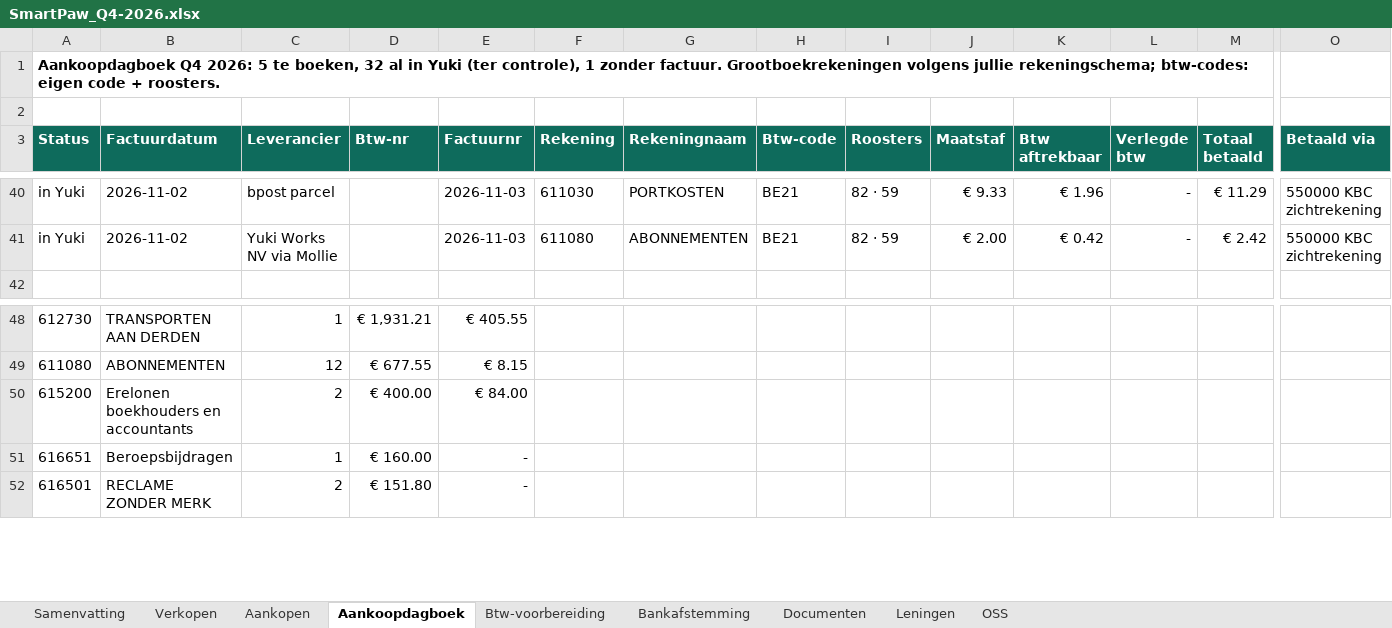
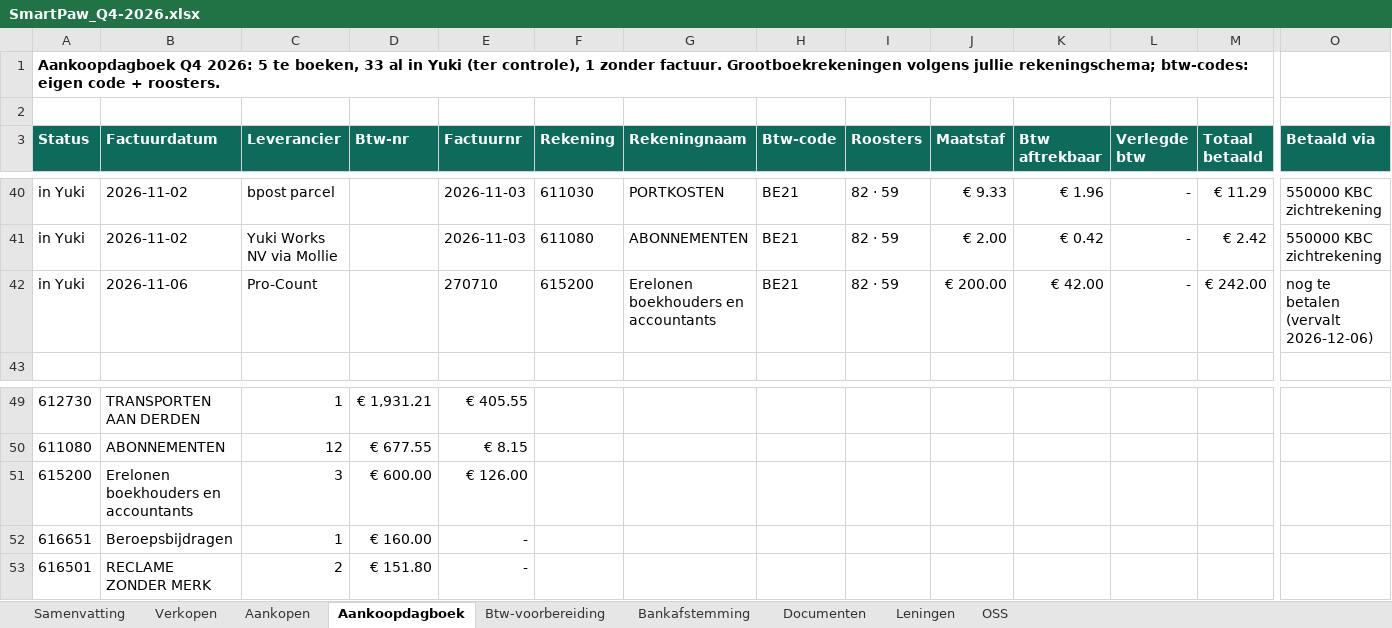
Before and after one commit to henristeyaert4-source/smartpaw-bank, an Excel workbook: boekhouding/rapporten/SmartPaw_Q4-2026.xlsx, sheet Aankoopdagboek, drawn as a sheet; only a part is shown, gaps mark what is left out; values as stored, in another font and other column widths than the file's, no borders; addresses are those after the commit; rows hold the shown columns only; the diff names each change by its address in the sheet, - before the commit and + after, or states it on an @@ line.

```diff
--- a/boekhouding/rapporten/SmartPaw_Q4-2026.xlsx (sheet Aankoopdagboek)
+++ b/boekhouding/rapporten/SmartPaw_Q4-2026.xlsx (sheet Aankoopdagboek)
-A1 (Status): …te boeken, 32 al in…
+A1 (Status): …te boeken, 33 al in…
+row 42: in Yuki | 2026-11-06 | Pro-Count |  | 270710 | 615200 | Erelonen boekhouders en accountants | BE21 | 82 · 59 | € 200.00 | € 42.00 | - | € 242.00 | nog te betalen (vervalt 2026-12-06)
-C51 (Leverancier): 2
+C51 (Leverancier): 3
-D51 (Btw-nr): € 400.00
+D51 (Btw-nr): € 600.00
-E51 (Factuurnr): € 84.00
+E51 (Factuurnr): € 126.00
```
Also changed, not shown: sheet Verkopen, sheet Bankafstemming, sheet OSS, sheet Samenvatting, sheet Documenten, boekhouding/rapporten/SmartPaw_Jaarafsluiting_2026.xlsx, boekhouding/rapporten/SmartPaw_Q3-2026.xlsx, 5 other files.
